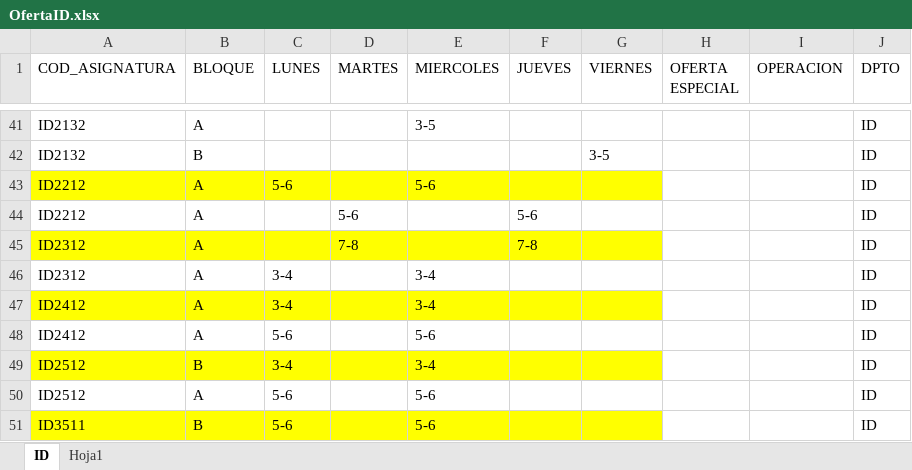
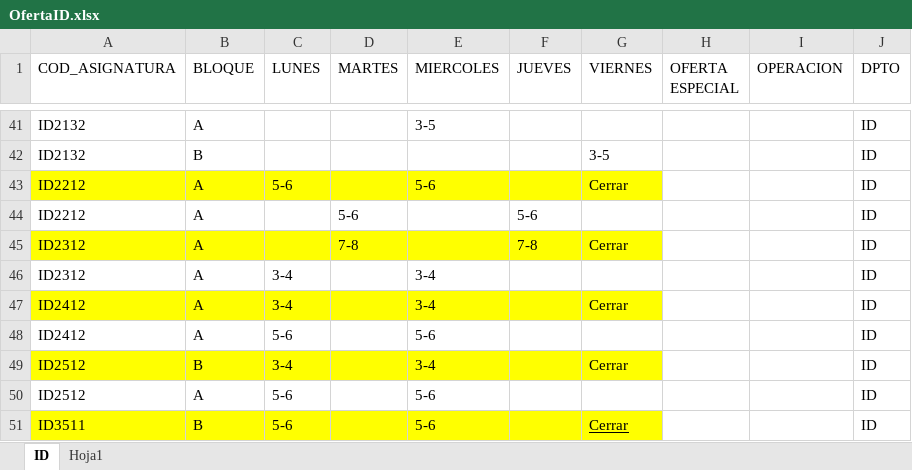
Before and after one commit to javierlopm/sistemaPermisosComputacion, an Excel workbook: src/procesadorOfertas/archivos_de_prueba/OfertaID.xlsx, sheet ID, drawn as a sheet; only a part is shown, gaps mark what is left out; values as stored, in another font and other column widths than the file's, no borders; the diff covers the shown part only; the diff names each change by its address in the sheet, - before the commit and + after, or states it on an @@ line.

```diff
--- a/src/procesadorOfertas/archivos_de_prueba/OfertaID.xlsx (sheet ID)
+++ b/src/procesadorOfertas/archivos_de_prueba/OfertaID.xlsx (sheet ID)
-G43 (VIERNES): (empty)
+G43 (VIERNES): Cerrar
-G45 (VIERNES): (empty)
+G45 (VIERNES): Cerrar
-G47 (VIERNES): (empty)
+G47 (VIERNES): Cerrar
-G49 (VIERNES): (empty)
+G49 (VIERNES): Cerrar
-G51 (VIERNES): (empty)
+G51 (VIERNES): Cerrar
```
Also changed, not shown: 11 edited cells elsewhere in this sheet, 12 other files.
